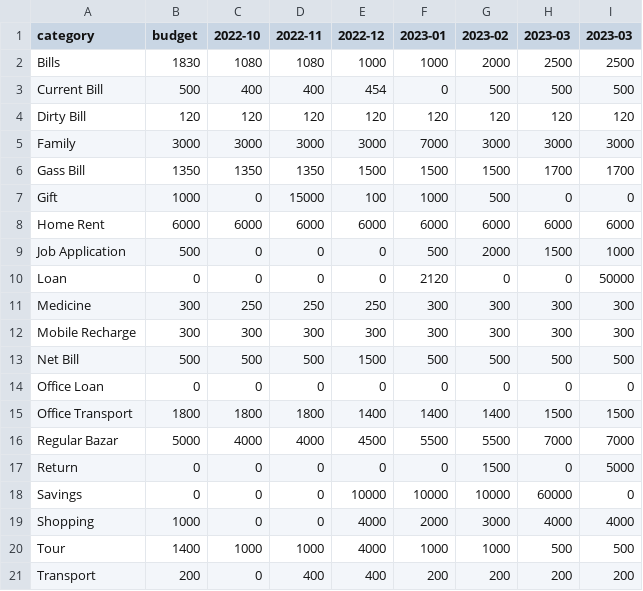
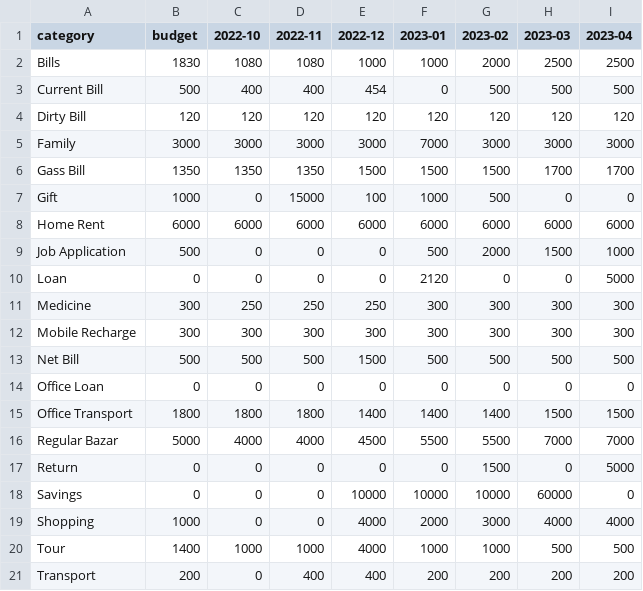
Before and after one commit to sohelranacse/analysis-data, a CSV file: budget/budget.csv, drawn as a sheet.

```diff
--- a/budget/budget.csv
+++ b/budget/budget.csv
@@ -1,2 +1,2 @@
-category,budget,2022-10,2022-11,2022-12,2023-01,2023-02,2023-03,2023-03
+category,budget,2022-10,2022-11,2022-12,2023-01,2023-02,2023-03,2023-04
 Bills,1830,1080,1080,1000,1000,2000,2500,2500
@@ -9,3 +9,3 @@ Home Rent,6000,6000,6000,6000,6000,6000,6000,6000
 Job Application,500,0,0,0,500,2000,1500,1000
-Loan,0,0,0,0,2120,0,0,50000
+Loan,0,0,0,0,2120,0,0,5000
 Medicine,300,250,250,250,300,300,300,300
```
Also changed, not shown: budget/data.csv.
